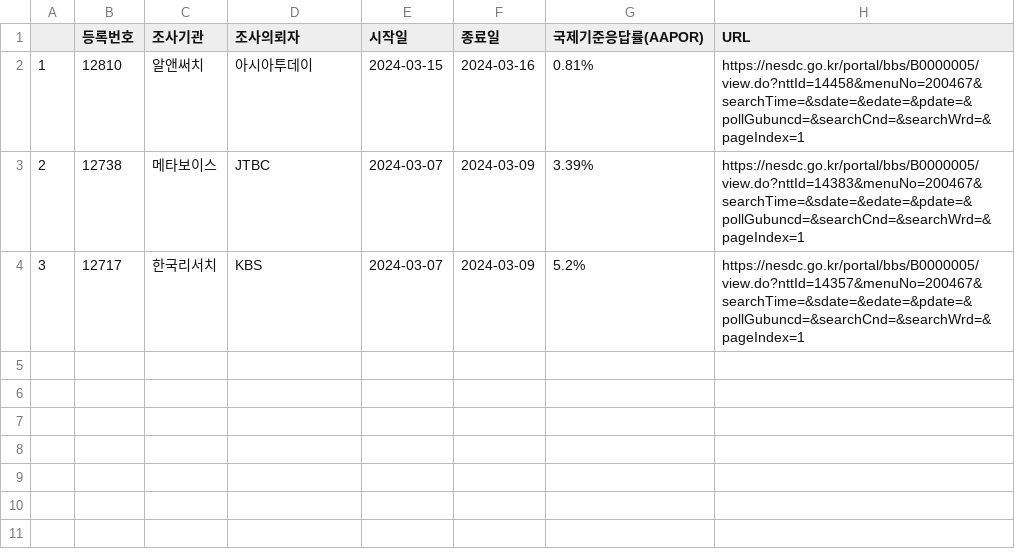
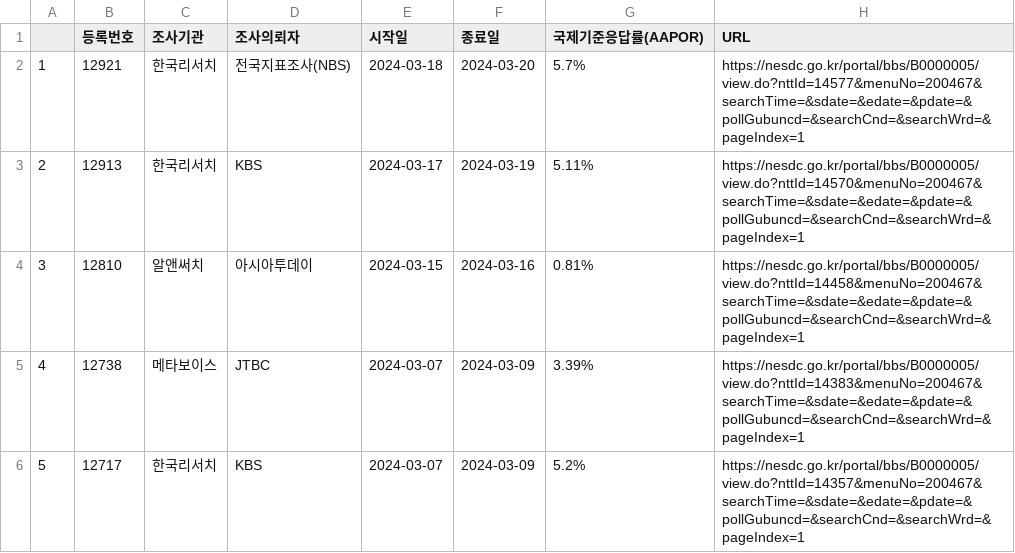
Before and after one commit to scholarsbookcase/naelection2024, a CSV file: IncludedPollsByDate/LV_District_2024-03-20_D14.csv, drawn as a sheet.

```diff
--- a/IncludedPollsByDate/LV_District_2024-03-20_D14.csv
+++ b/IncludedPollsByDate/LV_District_2024-03-20_D14.csv
@@ -1,4 +1,6 @@
 "","등록번호","조사기관","조사의뢰자","시작일","종료일","국제기준응답률(AAPOR)","URL"
-"1",12810,"알앤써치","아시아투데이",2024-03-15,2024-03-16,"0.81%","https://nesdc.go.kr/portal/bbs/B0000005/view.do?nttId=14458&menuNo=200467&searchTime=&sdate=&edate=&pdate=&pollGubuncd=&searchCnd=&searchWrd=&pageIndex=1"
-"2",12738,"메타보이스","JTBC",2024-03-07,2024-03-09,"3.39%","https://nesdc.go.kr/portal/bbs/B0000005/view.do?nttId=14383&menuNo=200467&searchTime=&sdate=&edate=&pdate=&pollGubuncd=&searchCnd=&searchWrd=&pageIndex=1"
-"3",12717,"한국리서치","KBS",2024-03-07,2024-03-09,"5.2%","https://nesdc.go.kr/portal/bbs/B0000005/view.do?nttId=14357&menuNo=200467&searchTime=&sdate=&edate=&pdate=&pollGubuncd=&searchCnd=&searchWrd=&pageIndex=1"
+"1",12921,"한국리서치","전국지표조사(NBS)",2024-03-18,2024-03-20,"5.7%","https://nesdc.go.kr/portal/bbs/B0000005/view.do?nttId=14577&menuNo=200467&searchTime=&sdate=&edate=&pdate=&pollGubuncd=&searchCnd=&searchWrd=&pageIndex=1"
+"2",12913,"한국리서치","KBS",2024-03-17,2024-03-19,"5.11%","https://nesdc.go.kr/portal/bbs/B0000005/view.do?nttId=14570&menuNo=200467&searchTime=&sdate=&edate=&pdate=&pollGubuncd=&searchCnd=&searchWrd=&pageIndex=1"
+"3",12810,"알앤써치","아시아투데이",2024-03-15,2024-03-16,"0.81%","https://nesdc.go.kr/portal/bbs/B0000005/view.do?nttId=14458&menuNo=200467&searchTime=&sdate=&edate=&pdate=&pollGubuncd=&searchCnd=&searchWrd=&pageIndex=1"
+"4",12738,"메타보이스","JTBC",2024-03-07,2024-03-09,"3.39%","https://nesdc.go.kr/portal/bbs/B0000005/view.do?nttId=14383&menuNo=200467&searchTime=&sdate=&edate=&pdate=&pollGubuncd=&searchCnd=&searchWrd=&pageIndex=1"
+"5",12717,"한국리서치","KBS",2024-03-07,2024-03-09,"5.2%","https://nesdc.go.kr/portal/bbs/B0000005/view.do?nttId=14357&menuNo=200467&searchTime=&sdate=&edate=&pdate=&pollGubuncd=&searchCnd=&searchWrd=&pageIndex=1"
```
Also changed, not shown: IncludedPollsByDate/LV_District_2024-03-19_D14.csv, IncludedPollsByDate/LV_PR_2024-03-20_D14.csv, 11 other files.
